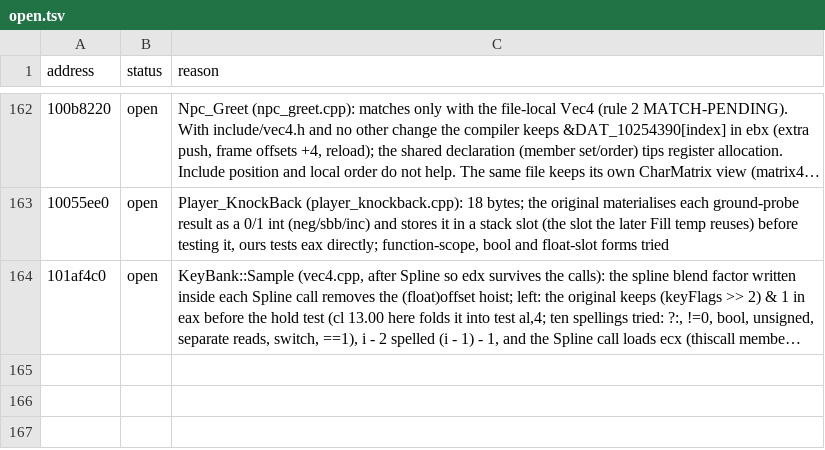
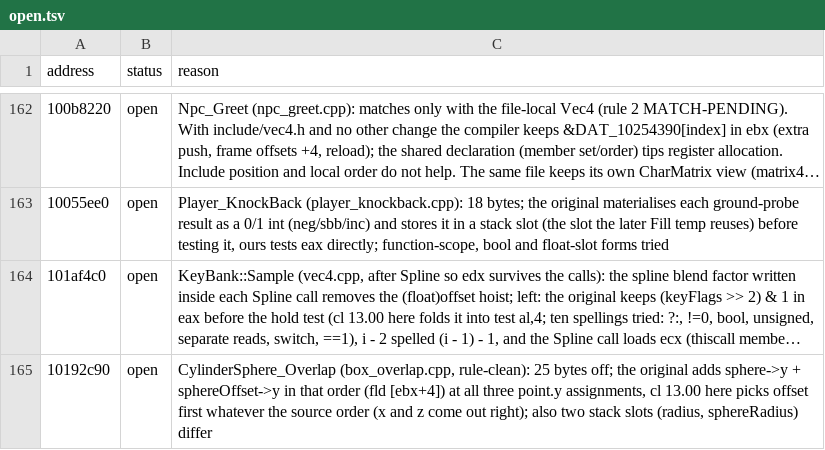
Before and after one commit to ObeseCatLord/Gurumin-Decompilation, a TSV file: decomp/open.tsv, drawn as a sheet; only a part is shown, gaps mark what is left out; long unchanged cells end in …; the diff names each change by its address in the sheet, - before the commit and + after, or states it on an @@ line.

```diff
--- a/decomp/open.tsv
+++ b/decomp/open.tsv
+row 165: 10192c90 | open | CylinderSphere_Overlap (box_overlap.cpp, rule-clean): 25 bytes off; the original adds sphere->y + sphereOffset->y in that order (fld [ebx+4]) at all three point.y assignments, cl 13.00 here picks offset first whatever the source order (x and z come out right); also two stack slots (radius, sphereRadius) differ
```
Also changed, not shown: symbols.tsv, 5 other files.
